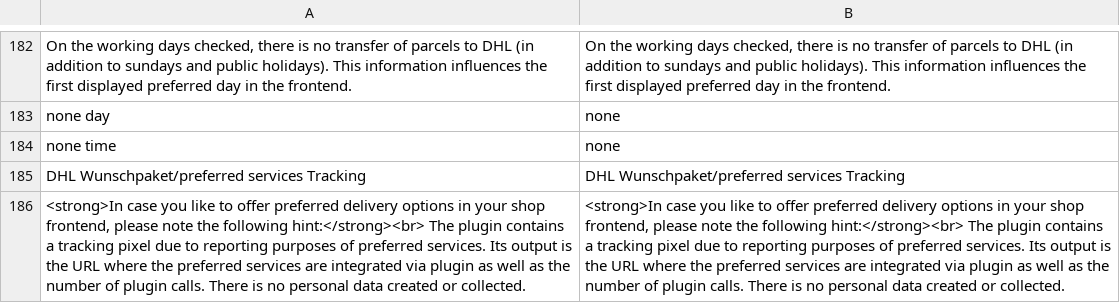
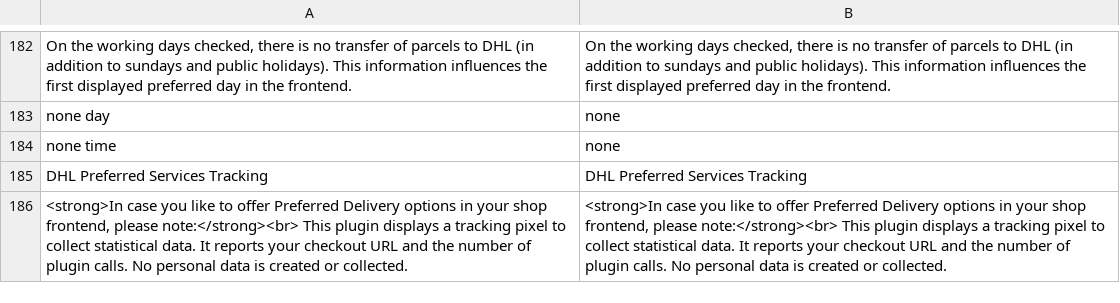
Before and after one commit to netresearch/dhl-module-versenden-m1, a CSV file: src/app/locale/en_US/Dhl_Versenden.csv, drawn as a sheet; only a part is shown, gaps mark what is left out; removed rows and columns are numbered as before the commit, all else as after; the diff names each change by its address in the sheet, - before the commit and + after, or states it on an @@ line.

Commit message:
DHLGKP-203: Improve tracking note wording

```diff
--- a/src/app/locale/en_US/Dhl_Versenden.csv
+++ b/src/app/locale/en_US/Dhl_Versenden.csv
-row 185: DHL Wunschpaket/preferred services Tracking | DHL Wunschpaket/preferred services Tracking
+row 185: DHL Preferred Services Tracking | DHL Preferred Services Tracking
-A186: …to offer preferred delivery options in your shop frontend, please note the following hint:</strong><br> The plugin contains a tracking pixel due to reporting purposes of preferred services. Its output is the URL where the preferred services are integrated via plugin as well as the number of plugin calls. There is no personal data created or…
+A186: …to offer Preferred Delivery options in your shop frontend, please note:</strong><br> This plugin displays a tracking pixel to collect statistical data. It reports your checkout URL and the number of plugin calls. No personal data is created or…
-B186: …to offer preferred delivery options in your shop frontend, please note the following hint:</strong><br> The plugin contains a tracking pixel due to reporting purposes of preferred services. Its output is the URL where the preferred services are integrated via plugin as well as the number of plugin calls. There is no personal data created or…
+B186: …to offer Preferred Delivery options in your shop frontend, please note:</strong><br> This plugin displays a tracking pixel to collect statistical data. It reports your checkout URL and the number of plugin calls. No personal data is created or…
```
Also changed, not shown: src/app/locale/de_DE/Dhl_Versenden.csv, 1 other file.
